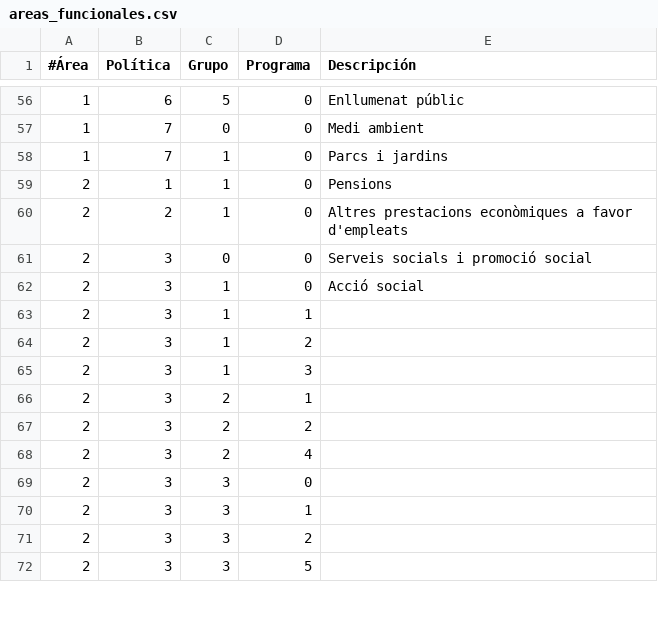
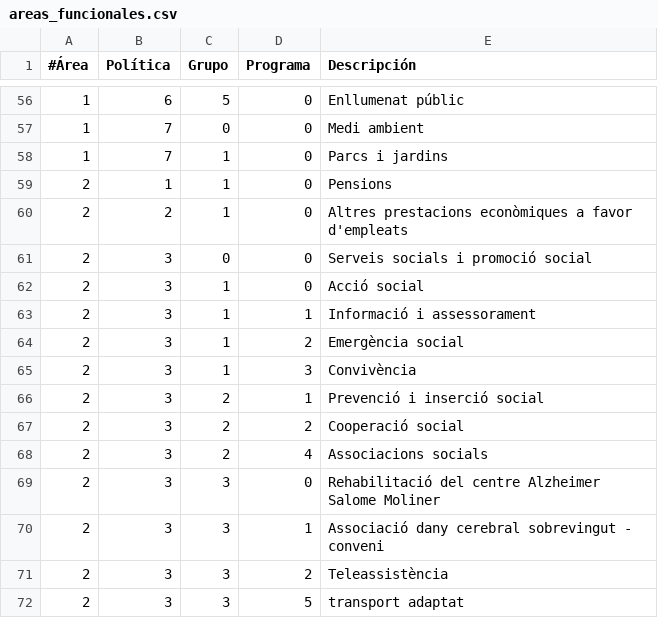
Before and after one commit to civio/presupuesto-lavallduixo, a CSV file: data/ca/areas_funcionales.csv, drawn as a sheet; only a part is shown, gaps mark what is left out; the diff covers the shown part only.

Commit message:
Fill missing data

```diff
--- a/data/ca/areas_funcionales.csv
+++ b/data/ca/areas_funcionales.csv
@@ -62,11 +62,11 @@
 2,3,1,0,Acció social
-2,3,1,1,
-2,3,1,2,
-2,3,1,3,
-2,3,2,1,
-2,3,2,2,
-2,3,2,4,
-2,3,3,0,
-2,3,3,1,
-2,3,3,2,
-2,3,3,5,
+2,3,1,1,Informació i assessorament
+2,3,1,2,Emergència social
+2,3,1,3,Convivència
+2,3,2,1,Prevenció i inserció social
+2,3,2,2,Cooperació social
+2,3,2,4,Associacions socials
+2,3,3,0,Rehabilitació del centre Alzheimer Salome Moliner
+2,3,3,1,Associació dany cerebral sobrevingut - conveni
+2,3,3,2,Teleassistència
+2,3,3,5,transport adaptat
```
Also changed, not shown: 11 edited cells elsewhere in this file, data/ca/clasificacion_economica.csv, data/es-es/clasificacion_economica.csv.
